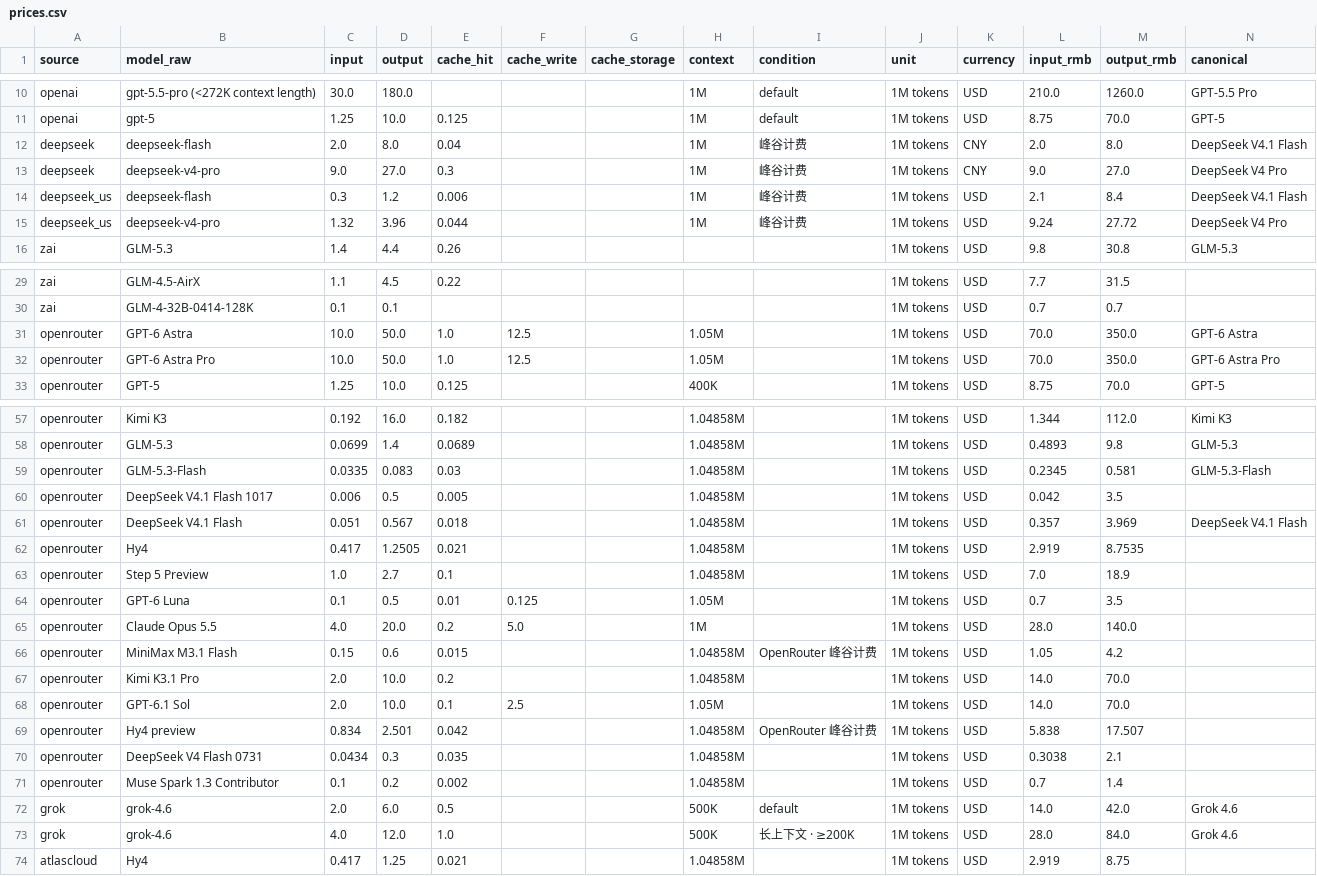
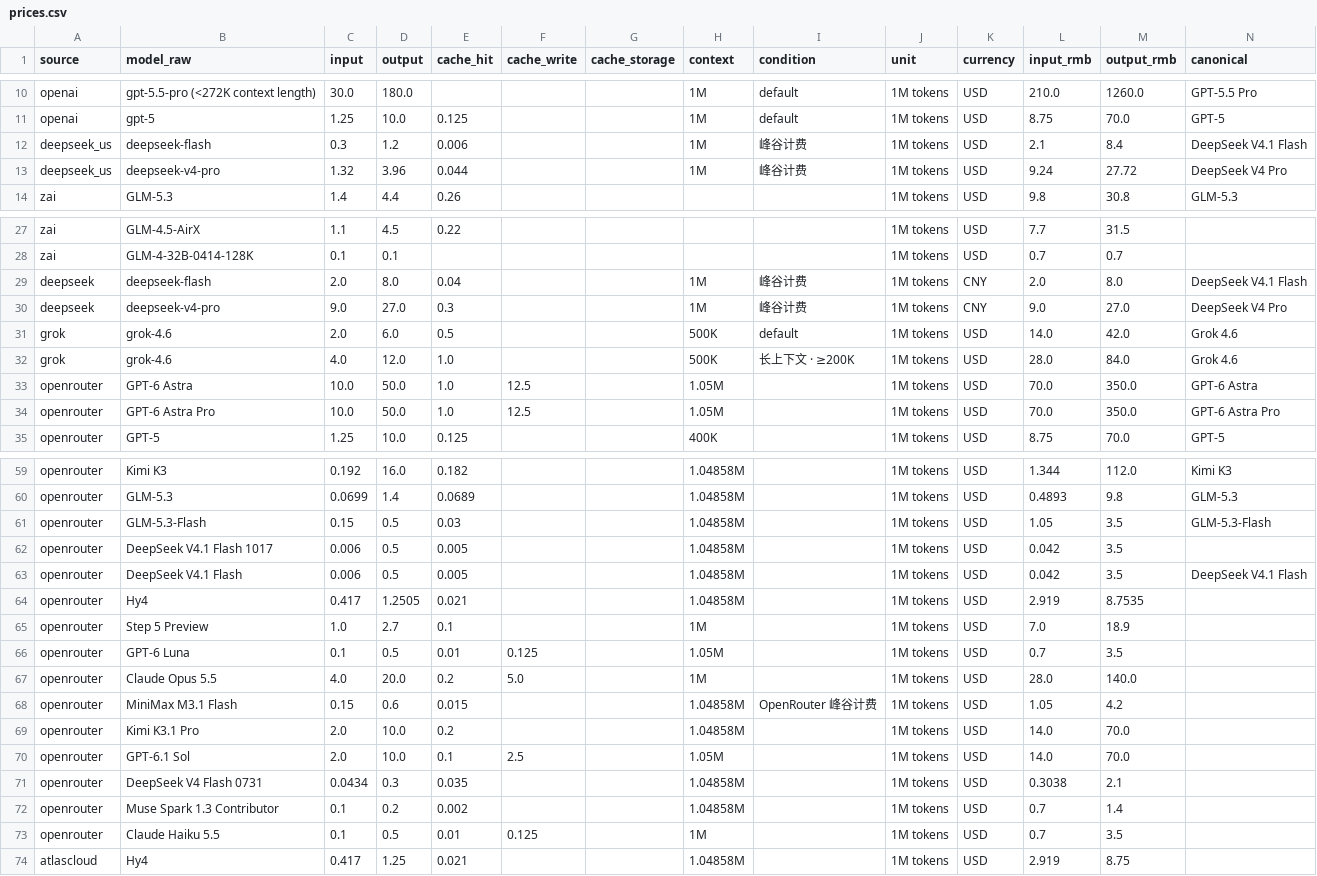
Before and after one commit to lzc0403/token-pricing-scraper, a CSV file: data/prices.csv, drawn as a sheet; only a part is shown, gaps mark what is left out.

```diff
--- a/data/prices.csv
+++ b/data/prices.csv
@@ -11,4 +11,2 @@ openai,gpt-5.5-pro (<272K context length),30.0,180.0,,,,1M,default,1M tokens,USD
 openai,gpt-5,1.25,10.0,0.125,,,1M,default,1M tokens,USD,8.75,70.0,GPT-5
-deepseek,deepseek-flash,2.0,8.0,0.04,,,1M,峰谷计费,1M tokens,CNY,2.0,8.0,DeepSeek V4.1 Flash
-deepseek,deepseek-v4-pro,9.0,27.0,0.3,,,1M,峰谷计费,1M tokens,CNY,9.0,27.0,DeepSeek V4 Pro
 deepseek_us,deepseek-flash,0.3,1.2,0.006,,,1M,峰谷计费,1M tokens,USD,2.1,8.4,DeepSeek V4.1 Flash
@@ -30,2 +28,6 @@ zai,GLM-4.5-AirX,1.1,4.5,0.22,,,,,1M tokens,USD,7.7,31.5,
 zai,GLM-4-32B-0414-128K,0.1,0.1,,,,,,1M tokens,USD,0.7,0.7,
+deepseek,deepseek-flash,2.0,8.0,0.04,,,1M,峰谷计费,1M tokens,CNY,2.0,8.0,DeepSeek V4.1 Flash
+deepseek,deepseek-v4-pro,9.0,27.0,0.3,,,1M,峰谷计费,1M tokens,CNY,9.0,27.0,DeepSeek V4 Pro
+grok,grok-4.6,2.0,6.0,0.5,,,500K,default,1M tokens,USD,14.0,42.0,Grok 4.6
+grok,grok-4.6,4.0,12.0,1.0,,,500K,长上下文 · ≥200K,1M tokens,USD,28.0,84.0,Grok 4.6
 openrouter,GPT-6 Astra,10.0,50.0,1.0,12.5,,1.05M,,1M tokens,USD,70.0,350.0,GPT-6 Astra
@@ -58,7 +60,7 @@ openrouter,Kimi K3,0.192,16.0,0.182,,,1.04858M,,1M tokens,USD,1.344,112.0,Kimi K
 openrouter,GLM-5.3,0.0699,1.4,0.0689,,,1.04858M,,1M tokens,USD,0.4893,9.8,GLM-5.3
-openrouter,GLM-5.3-Flash,0.0335,0.083,0.03,,,1.04858M,,1M tokens,USD,0.2345,0.581,GLM-5.3-Flash
+openrouter,GLM-5.3-Flash,0.15,0.5,0.03,,,1.04858M,,1M tokens,USD,1.05,3.5,GLM-5.3-Flash
 openrouter,DeepSeek V4.1 Flash 1017,0.006,0.5,0.005,,,1.04858M,,1M tokens,USD,0.042,3.5,
-openrouter,DeepSeek V4.1 Flash,0.051,0.567,0.018,,,1.04858M,,1M tokens,USD,0.357,3.969,DeepSeek V4.1 Flash
+openrouter,DeepSeek V4.1 Flash,0.006,0.5,0.005,,,1.04858M,,1M tokens,USD,0.042,3.5,DeepSeek V4.1 Flash
 openrouter,Hy4,0.417,1.2505,0.021,,,1.04858M,,1M tokens,USD,2.919,8.7535,
-openrouter,Step 5 Preview,1.0,2.7,0.1,,,1.04858M,,1M tokens,USD,7.0,18.9,
+openrouter,Step 5 Preview,1.0,2.7,0.1,,,1M,,1M tokens,USD,7.0,18.9,
 openrouter,GPT-6 Luna,0.1,0.5,0.01,0.125,,1.05M,,1M tokens,USD,0.7,3.5,
@@ -68,7 +70,5 @@ openrouter,Kimi K3.1 Pro,2.0,10.0,0.2,,,1.04858M,,1M tokens,USD,14.0,70.0,
 openrouter,GPT-6.1 Sol,2.0,10.0,0.1,2.5,,1.05M,,1M tokens,USD,14.0,70.0,
-openrouter,Hy4 preview,0.834,2.501,0.042,,,1.04858M,OpenRouter 峰谷计费,1M tokens,USD,5.838,17.507,
 openrouter,DeepSeek V4 Flash 0731,0.0434,0.3,0.035,,,1.04858M,,1M tokens,USD,0.3038,2.1,
 openrouter,Muse Spark 1.3 Contributor,0.1,0.2,0.002,,,1.04858M,,1M tokens,USD,0.7,1.4,
-grok,grok-4.6,2.0,6.0,0.5,,,500K,default,1M tokens,USD,14.0,42.0,Grok 4.6
-grok,grok-4.6,4.0,12.0,1.0,,,500K,长上下文 · ≥200K,1M tokens,USD,28.0,84.0,Grok 4.6
+openrouter,Claude Haiku 5.5,0.1,0.5,0.01,0.125,,1M,,1M tokens,USD,0.7,3.5,
 atlascloud,Hy4,0.417,1.25,0.021,,,1.04858M,,1M tokens,USD,2.919,8.75,
```
Also changed, not shown: data/watchlist.csv, 14 other files.
